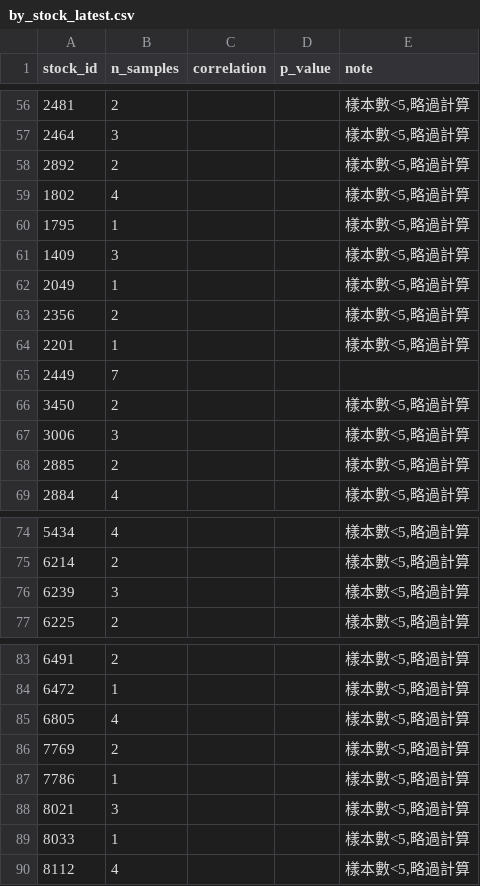
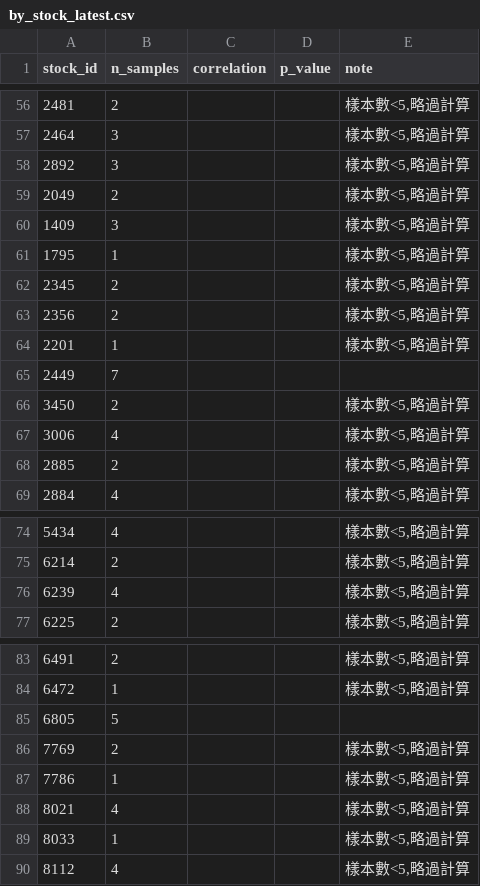
Before and after one commit to patricklinzzz/Stock_news_analyzer, a CSV file: backtest_results/by_stock_latest.csv, drawn as a sheet; only a part is shown, gaps mark what is left out; the diff covers the shown part only.

```diff
--- a/backtest_results/by_stock_latest.csv
+++ b/backtest_results/by_stock_latest.csv
@@ -57,7 +57,7 @@ stock_id,n_samples,correlation,p_value,note
 2464,3,,,"樣本數<5,略過計算"
-2892,2,,,"樣本數<5,略過計算"
-1802,4,,,"樣本數<5,略過計算"
+2892,3,,,"樣本數<5,略過計算"
+2049,2,,,"樣本數<5,略過計算"
+1409,3,,,"樣本數<5,略過計算"
 1795,1,,,"樣本數<5,略過計算"
-1409,3,,,"樣本數<5,略過計算"
-2049,1,,,"樣本數<5,略過計算"
+2345,2,,,"樣本數<5,略過計算"
 2356,2,,,"樣本數<5,略過計算"
@@ -66,3 +66,3 @@ stock_id,n_samples,correlation,p_value,note
 3450,2,,,"樣本數<5,略過計算"
-3006,3,,,"樣本數<5,略過計算"
+3006,4,,,"樣本數<5,略過計算"
 2885,2,,,"樣本數<5,略過計算"
@@ -75,3 +75,3 @@ stock_id,n_samples,correlation,p_value,note
 6214,2,,,"樣本數<5,略過計算"
-6239,3,,,"樣本數<5,略過計算"
+6239,4,,,"樣本數<5,略過計算"
 6225,2,,,"樣本數<5,略過計算"
@@ -84,6 +84,6 @@ stock_id,n_samples,correlation,p_value,note
 6472,1,,,"樣本數<5,略過計算"
-6805,4,,,"樣本數<5,略過計算"
+6805,5,,,
 7769,2,,,"樣本數<5,略過計算"
 7786,1,,,"樣本數<5,略過計算"
-8021,3,,,"樣本數<5,略過計算"
+8021,4,,,"樣本數<5,略過計算"
 8033,1,,,"樣本數<5,略過計算"
```
Also changed, not shown: 10 added rows, 9 removed rows and 57 edited cells elsewhere in this file, backtest_results/summary_log.csv, 2 other files.
